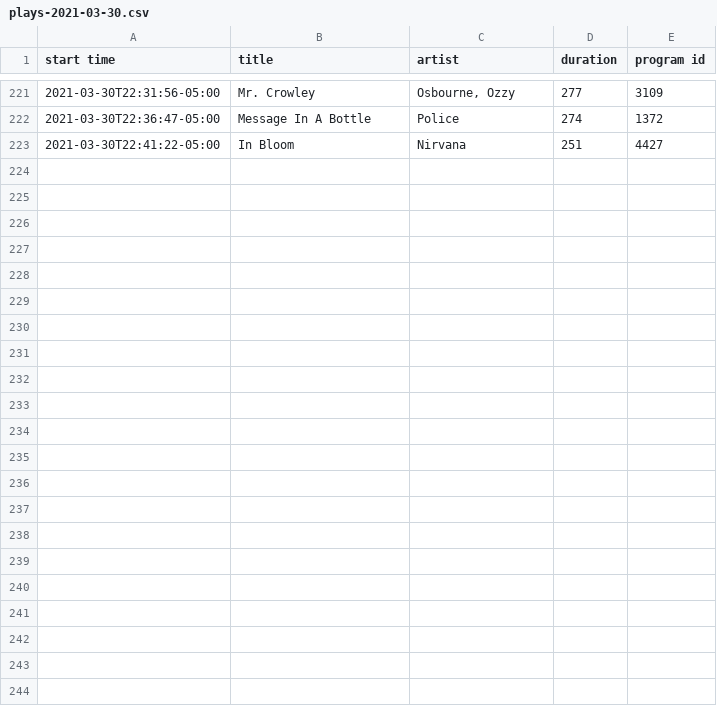
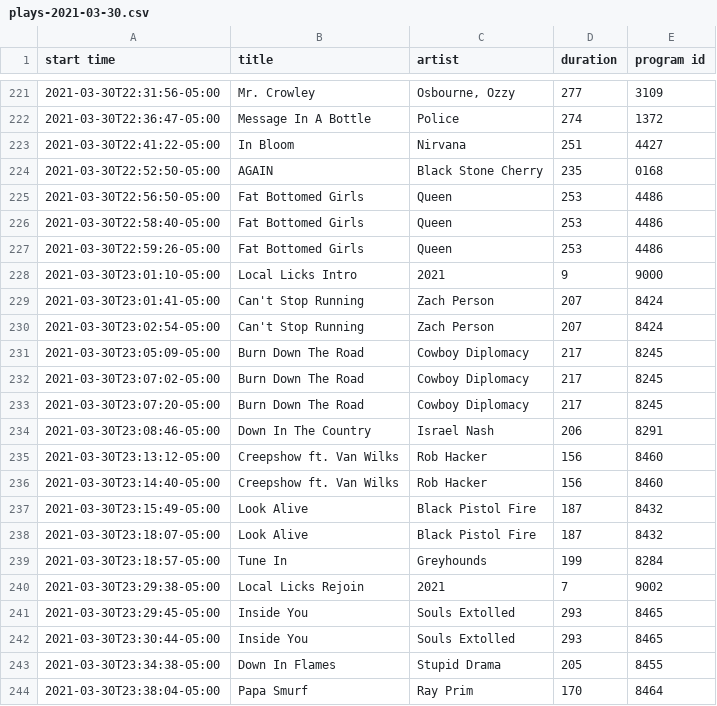
Before and after one commit to WillAbides/klbjplaylist, a CSV file: data/plays-2021-03-30.csv, drawn as a sheet; only a part is shown, gaps mark what is left out; the diff names each change by its address in the sheet, - before the commit and + after, or states it on an @@ line.

Commit message:
update data

```diff
--- a/data/plays-2021-03-30.csv
+++ b/data/plays-2021-03-30.csv
+row 224: 2021-03-30T22:52:50-05:00 | AGAIN | Black Stone Cherry | 235 | 0168
+row 225: 2021-03-30T22:56:50-05:00 | Fat Bottomed Girls | Queen | 253 | 4486
+row 226: 2021-03-30T22:58:40-05:00 | Fat Bottomed Girls | Queen | 253 | 4486
+row 227: 2021-03-30T22:59:26-05:00 | Fat Bottomed Girls | Queen | 253 | 4486
+row 228: 2021-03-30T23:01:10-05:00 | Local Licks Intro | 2021 | 9 | 9000
+row 229: 2021-03-30T23:01:41-05:00 | Can't Stop Running | Zach Person | 207 | 8424
+row 230: 2021-03-30T23:02:54-05:00 | Can't Stop Running | Zach Person | 207 | 8424
+row 231: 2021-03-30T23:05:09-05:00 | Burn Down The Road | Cowboy Diplomacy | 217 | 8245
+row 232: 2021-03-30T23:07:02-05:00 | Burn Down The Road | Cowboy Diplomacy | 217 | 8245
+row 233: 2021-03-30T23:07:20-05:00 | Burn Down The Road | Cowboy Diplomacy | 217 | 8245
+row 234: 2021-03-30T23:08:46-05:00 | Down In The Country | Israel Nash | 206 | 8291
+row 235: 2021-03-30T23:13:12-05:00 | Creepshow ft. Van Wilks | Rob Hacker | 156 | 8460
+row 236: 2021-03-30T23:14:40-05:00 | Creepshow ft. Van Wilks | Rob Hacker | 156 | 8460
+row 237: 2021-03-30T23:15:49-05:00 | Look Alive | Black Pistol Fire | 187 | 8432
+row 238: 2021-03-30T23:18:07-05:00 | Look Alive | Black Pistol Fire | 187 | 8432
+row 239: 2021-03-30T23:18:57-05:00 | Tune In | Greyhounds | 199 | 8284
+row 240: 2021-03-30T23:29:38-05:00 | Local Licks Rejoin | 2021 | 7 | 9002
+row 241: 2021-03-30T23:29:45-05:00 | Inside You | Souls Extolled | 293 | 8465
+row 242: 2021-03-30T23:30:44-05:00 | Inside You | Souls Extolled | 293 | 8465
+row 243: 2021-03-30T23:34:38-05:00 | Down In Flames | Stupid Drama | 205 | 8455
+row 244: 2021-03-30T23:38:04-05:00 | Papa Smurf | Ray Prim | 170 | 8464
```
